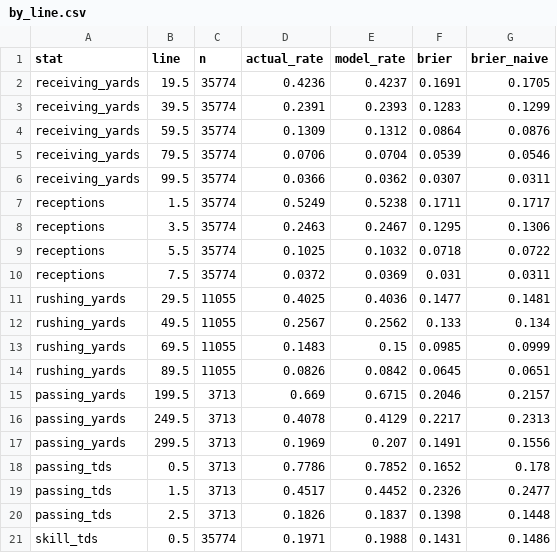
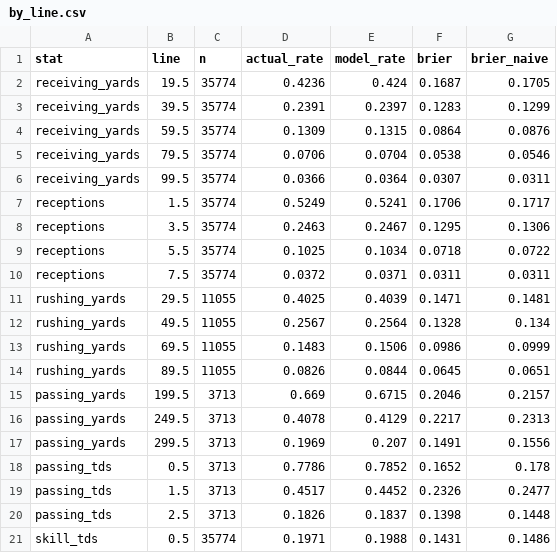
Before and after one commit to akilatrades/nfl-parlay-model, a CSV file: outputs/backtest/by_line.csv, drawn as a sheet.

```diff
--- a/outputs/backtest/by_line.csv
+++ b/outputs/backtest/by_line.csv
@@ -1,15 +1,15 @@
 stat,line,n,actual_rate,model_rate,brier,brier_naive
-receiving_yards,19.5,35774,0.4236,0.4237,0.1691,0.1705
-receiving_yards,39.5,35774,0.2391,0.2393,0.1283,0.1299
-receiving_yards,59.5,35774,0.1309,0.1312,0.0864,0.0876
-receiving_yards,79.5,35774,0.0706,0.0704,0.0539,0.0546
-receiving_yards,99.5,35774,0.0366,0.0362,0.0307,0.0311
-receptions,1.5,35774,0.5249,0.5238,0.1711,0.1717
+receiving_yards,19.5,35774,0.4236,0.424,0.1687,0.1705
+receiving_yards,39.5,35774,0.2391,0.2397,0.1283,0.1299
+receiving_yards,59.5,35774,0.1309,0.1315,0.0864,0.0876
+receiving_yards,79.5,35774,0.0706,0.0704,0.0538,0.0546
+receiving_yards,99.5,35774,0.0366,0.0364,0.0307,0.0311
+receptions,1.5,35774,0.5249,0.5241,0.1706,0.1717
 receptions,3.5,35774,0.2463,0.2467,0.1295,0.1306
-receptions,5.5,35774,0.1025,0.1032,0.0718,0.0722
-receptions,7.5,35774,0.0372,0.0369,0.031,0.0311
-rushing_yards,29.5,11055,0.4025,0.4036,0.1477,0.1481
-rushing_yards,49.5,11055,0.2567,0.2562,0.133,0.134
-rushing_yards,69.5,11055,0.1483,0.15,0.0985,0.0999
-rushing_yards,89.5,11055,0.0826,0.0842,0.0645,0.0651
+receptions,5.5,35774,0.1025,0.1034,0.0718,0.0722
+receptions,7.5,35774,0.0372,0.0371,0.0311,0.0311
+rushing_yards,29.5,11055,0.4025,0.4039,0.1471,0.1481
+rushing_yards,49.5,11055,0.2567,0.2564,0.1328,0.134
+rushing_yards,69.5,11055,0.1483,0.1506,0.0986,0.0999
+rushing_yards,89.5,11055,0.0826,0.0844,0.0645,0.0651
 passing_yards,199.5,3713,0.669,0.6715,0.2046,0.2157
```
Also changed, not shown: data/games.csv, outputs/backtest/calibration.csv, 20 other files.
